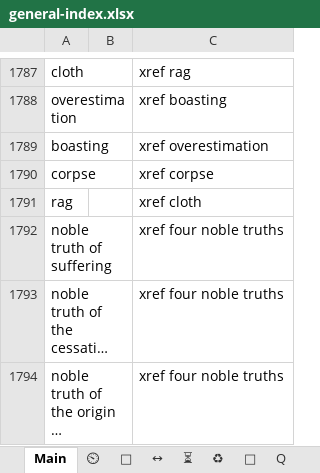
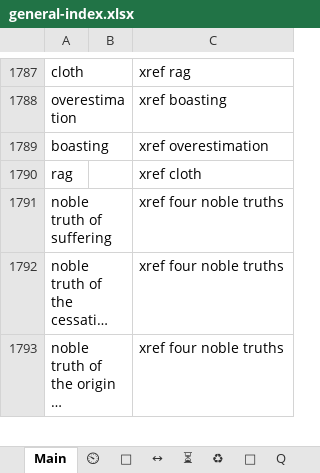
Before and after one commit to thesunshade/CIPS, an Excel workbook: src/data/general-index.xlsx, sheet Main, drawn as a sheet; only a part is shown, gaps mark what is left out; long unchanged cells end in …; values as stored, in another font and other column widths than the file's, no borders; conditional formats not drawn; the diff names each change by its address in the sheet, - before the commit and + after, or states it on an @@ line.

```diff
--- a/src/data/general-index.xlsx (sheet Main)
+++ b/src/data/general-index.xlsx (sheet Main)
-row 1790: corpse |  | xref corpse
```
Also changed, not shown: 2 other files.
